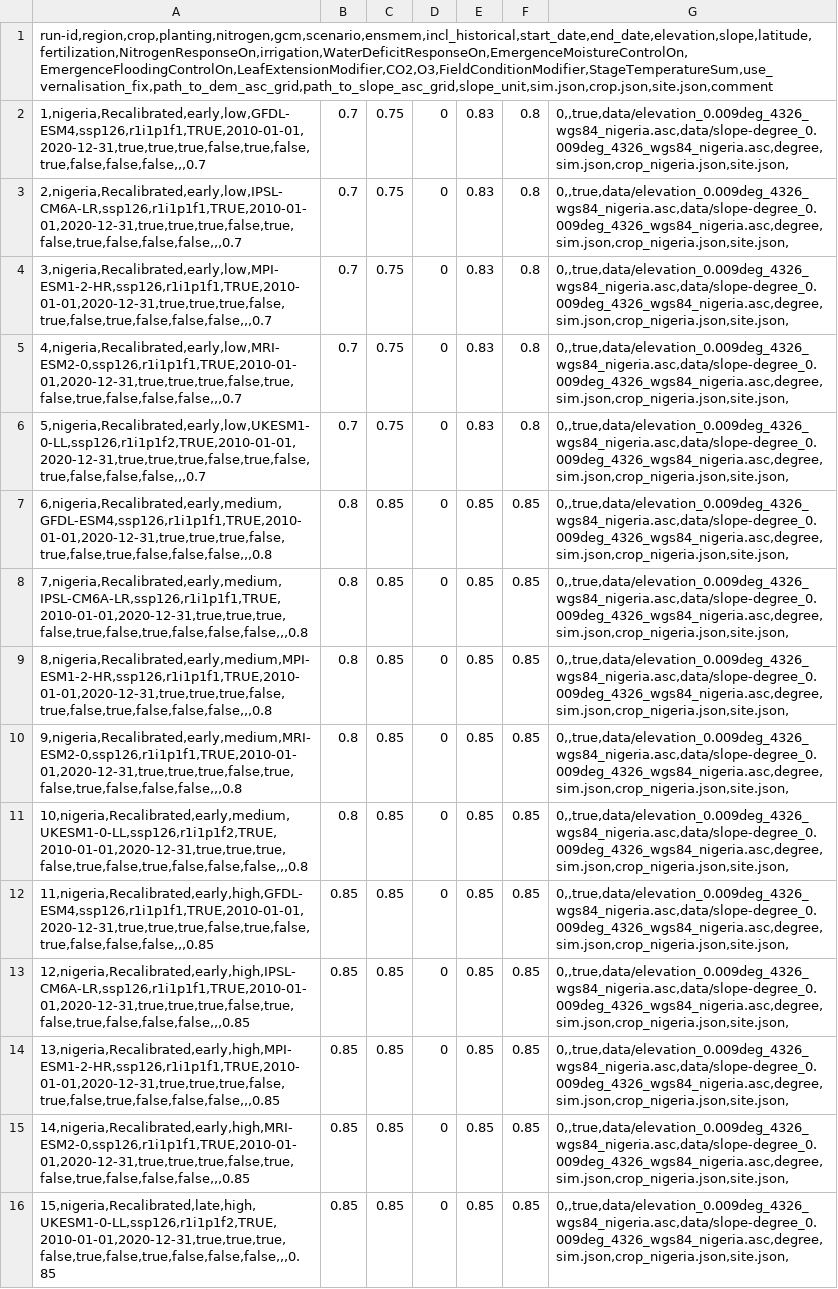
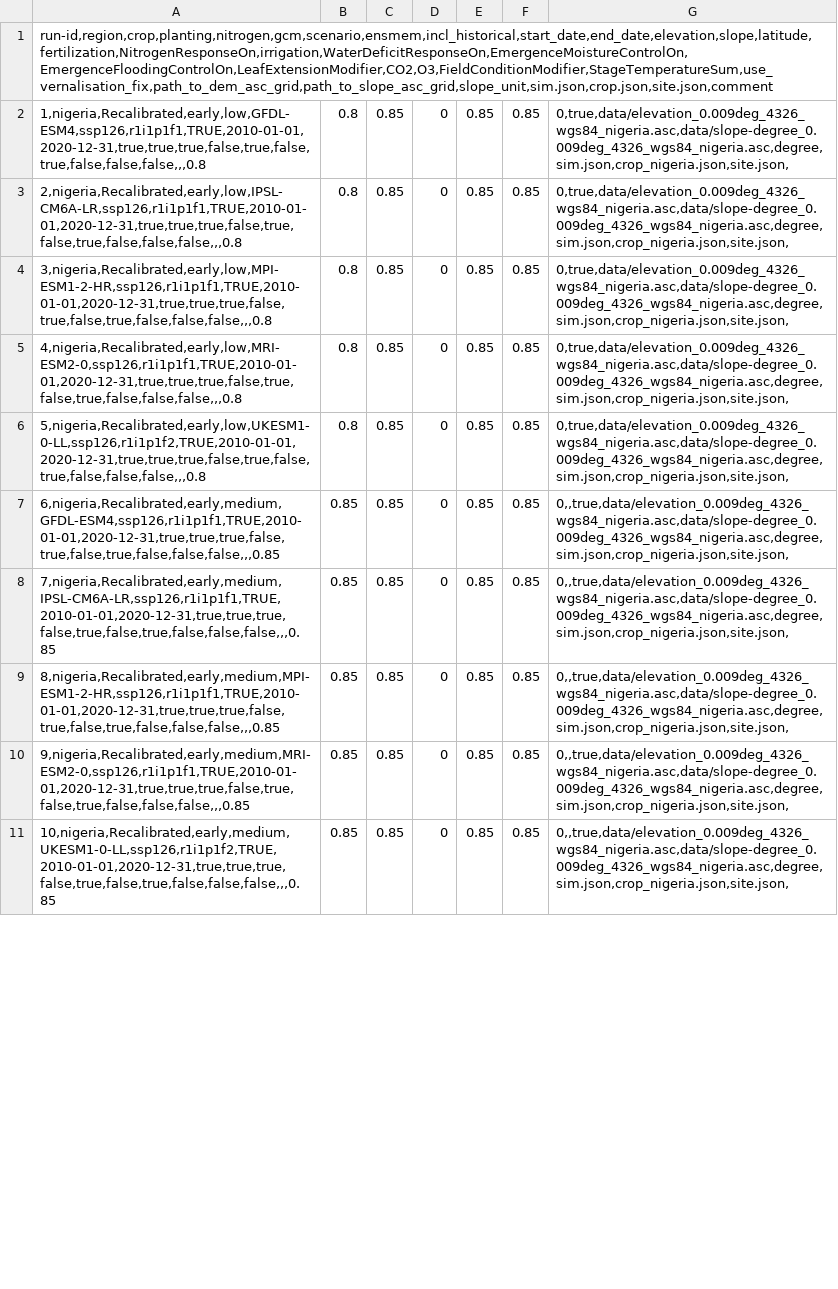
Before and after one commit to zalf-rpm/monica_africa, a CSV file: sim_setups_nigeria.csv, drawn as a sheet; only a part is shown; removed rows and columns are numbered as before the commit, all else as after; the diff covers the shown part only; the diff names each change by its address in the sheet, - before the commit and + after, or states it on an @@ line.

Commit message:
change modifier

```diff
--- a/sim_setups_nigeria.csv
+++ b/sim_setups_nigeria.csv
-row 2: 1,nigeria,Recalibrated,early,low,GFDL-ESM4,ssp126,r1i1p1f1,TRUE,2010-01-01,2020-12-31,true,true,true,false,true,false,true,false,false,false,,,0.7 | 0.7 | 0.75 | 0 | 0.83 | 0.8 | 0,,true,data/elevation_0.009deg_4326_wgs84_nigeria.asc,data/slope-degree_0.009deg_4326_wgs84_nigeria.asc,degree,sim.json,crop_nigeria.json,site.json,
-row 3: 2,nigeria,Recalibrated,early,low,IPSL-CM6A-LR,ssp126,r1i1p1f1,TRUE,2010-01-01,2020-12-31,true,true,true,false,true,false,true,false,false,false,,,0.7 | 0.7 | 0.75 | 0 | 0.83 | 0.8 | 0,,true,data/elevation_0.009deg_4326_wgs84_nigeria.asc,data/slope-degree_0.009deg_4326_wgs84_nigeria.asc,degree,sim.json,crop_nigeria.json,site.json,
-row 4: 3,nigeria,Recalibrated,early,low,MPI-ESM1-2-HR,ssp126,r1i1p1f1,TRUE,2010-01-01,2020-12-31,true,true,true,false,true,false,true,false,false,false,,,0.7 | 0.7 | 0.75 | 0 | 0.83 | 0.8 | 0,,true,data/elevation_0.009deg_4326_wgs84_nigeria.asc,data/slope-degree_0.009deg_4326_wgs84_nigeria.asc,degree,sim.json,crop_nigeria.json,site.json,
-row 5: 4,nigeria,Recalibrated,early,low,MRI-ESM2-0,ssp126,r1i1p1f1,TRUE,2010-01-01,2020-12-31,true,true,true,false,true,false,true,false,false,false,,,0.7 | 0.7 | 0.75 | 0 | 0.83 | 0.8 | 0,,true,data/elevation_0.009deg_4326_wgs84_nigeria.asc,data/slope-degree_0.009deg_4326_wgs84_nigeria.asc,degree,sim.json,crop_nigeria.json,site.json,
-row 6: 5,nigeria,Recalibrated,early,low,UKESM1-0-LL,ssp126,r1i1p1f2,TRUE,2010-01-01,2020-12-31,true,true,true,false,true,false,true,false,false,false,,,0.7 | 0.7 | 0.75 | 0 | 0.83 | 0.8 | 0,,true,data/elevation_0.009deg_4326_wgs84_nigeria.asc,data/slope-degree_0.009deg_4326_wgs84_nigeria.asc,degree,sim.json,crop_nigeria.json,site.json,
-A2: 6,nigeria,Recalibrated,early,medium,GFDL-ESM4,ssp126,r1i1p1f1,TRUE,2010-01-01,2020-12-31,true,true,true,false,true,false,true,false,false,false,,,0.8
+A2: 1,nigeria,Recalibrated,early,low,GFDL-ESM4,ssp126,r1i1p1f1,TRUE,2010-01-01,2020-12-31,true,true,true,false,true,false,true,false,false,false,,,0.8
-G2:G6: 0,,true,data/elevation_0.009deg_4326_wgs84_nigeria.asc,data/slope-degree_0.009deg_4326_wgs84_nigeria.asc,degree,sim.json,crop_nigeria.json,site.json,
+G2:G6: 0,true,data/elevation_0.009deg_4326_wgs84_nigeria.asc,data/slope-degree_0.009deg_4326_wgs84_nigeria.asc,degree,sim.json,crop_nigeria.json,site.json,
-A3: 7,nigeria,Recalibrated,early,medium,IPSL-CM6A-LR,ssp126,r1i1p1f1,TRUE,2010-01-01,2020-12-31,true,true,true,false,true,false,true,false,false,false,,,0.8
+A3: 2,nigeria,Recalibrated,early,low,IPSL-CM6A-LR,ssp126,r1i1p1f1,TRUE,2010-01-01,2020-12-31,true,true,true,false,true,false,true,false,false,false,,,0.8
-A4: 8,nigeria,Recalibrated,early,medium,MPI-ESM1-2-HR,ssp126,r1i1p1f1,TRUE,2010-01-01,2020-12-31,true,true,true,false,true,false,true,false,false,false,,,0.8
+A4: 3,nigeria,Recalibrated,early,low,MPI-ESM1-2-HR,ssp126,r1i1p1f1,TRUE,2010-01-01,2020-12-31,true,true,true,false,true,false,true,false,false,false,,,0.8
-A5: 9,nigeria,Recalibrated,early,medium,MRI-ESM2-0,ssp126,r1i1p1f1,TRUE,2010-01-01,2020-12-31,true,true,true,false,true,false,true,false,false,false,,,0.8
+A5: 4,nigeria,Recalibrated,early,low,MRI-ESM2-0,ssp126,r1i1p1f1,TRUE,2010-01-01,2020-12-31,true,true,true,false,true,false,true,false,false,false,,,0.8
-A6: 10,nigeria,Recalibrated,early,medium,UKESM1-0-LL,ssp126,r1i1p1f2,TRUE,2010-01-01,2020-12-31,true,true,true,false,true,false,true,false,false,false,,,0.8
+A6: 5,nigeria,Recalibrated,early,low,UKESM1-0-LL,ssp126,r1i1p1f2,TRUE,2010-01-01,2020-12-31,true,true,true,false,true,false,true,false,false,false,,,0.8
-A7: 11,nigeria,Recalibrated,early,high,GFDL-ESM4,ssp126,r1i1p1f1,TRUE,2010-01-01,2020-12-31,true,true,true,false,true,false,true,false,false,false,,,0.85
+A7: 6,nigeria,Recalibrated,early,medium,GFDL-ESM4,ssp126,r1i1p1f1,TRUE,2010-01-01,2020-12-31,true,true,true,false,true,false,true,false,false,false,,,0.85
-A8: 12,nigeria,Recalibrated,early,high,IPSL-CM6A-LR,ssp126,r1i1p1f1,TRUE,2010-01-01,2020-12-31,true,true,true,false,true,false,true,false,false,false,,,0.85
+A8: 7,nigeria,Recalibrated,early,medium,IPSL-CM6A-LR,ssp126,r1i1p1f1,TRUE,2010-01-01,2020-12-31,true,true,true,false,true,false,true,false,false,false,,,0.85
-A9: 13,nigeria,Recalibrated,early,high,MPI-ESM1-2-HR,ssp126,r1i1p1f1,TRUE,2010-01-01,2020-12-31,true,true,true,false,true,false,true,false,false,false,,,0.85
+A9: 8,nigeria,Recalibrated,early,medium,MPI-ESM1-2-HR,ssp126,r1i1p1f1,TRUE,2010-01-01,2020-12-31,true,true,true,false,true,false,true,false,false,false,,,0.85
-A10: 14,nigeria,Recalibrated,early,high,MRI-ESM2-0,ssp126,r1i1p1f1,TRUE,2010-01-01,2020-12-31,true,true,true,false,true,false,true,false,false,false,,,0.85
+A10: 9,nigeria,Recalibrated,early,medium,MRI-ESM2-0,ssp126,r1i1p1f1,TRUE,2010-01-01,2020-12-31,true,true,true,false,true,false,true,false,false,false,,,0.85
-A11: 15,nigeria,Recalibrated,late,high,UKESM1-0-LL,ssp126,r1i1p1f2,TRUE,2010-01-01,2020-12-31,true,true,true,false,true,false,true,false,false,false,,,0.85
+A11: 10,nigeria,Recalibrated,early,medium,UKESM1-0-LL,ssp126,r1i1p1f2,TRUE,2010-01-01,2020-12-31,true,true,true,false,true,false,true,false,false,false,,,0.85
```
Also changed, not shown: 10 added rows, 8 removed rows and 15 edited cells elsewhere in this file.
